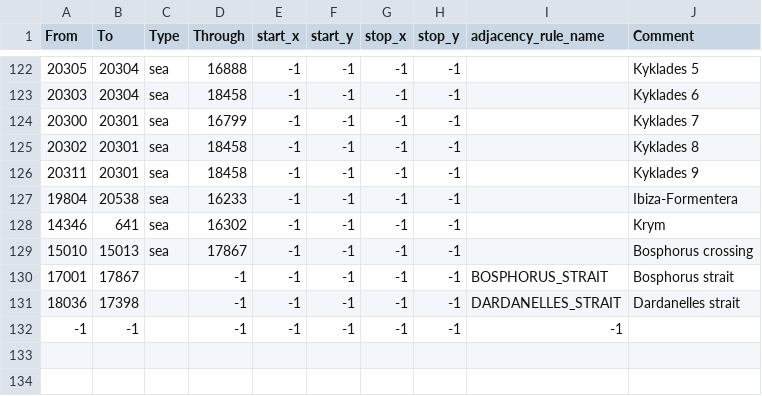
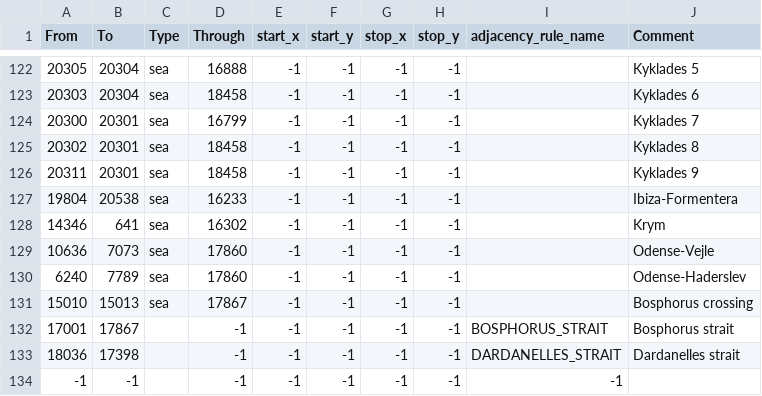
Before and after one commit to EdouardSaladier/Magna-Europa-Reloaded, a CSV file: map/adjacencies.csv, drawn as a sheet; only a part is shown, gaps mark what is left out.

```diff
--- a/map/adjacencies.csv
+++ b/map/adjacencies.csv
@@ -128,2 +128,4 @@ From;To;Type;Through;start_x;start_y;stop_x;stop_y;adjacency_rule_name;Comment
 14346;641;sea;16302;-1;-1;-1;-1;;Krym
+10636;7073;sea;17860;-1;-1;-1;-1;;Odense-Vejle
+6240;7789;sea;17860;-1;-1;-1;-1;;Odense-Haderslev
 15010;15013;sea;17867;-1;-1;-1;-1;;Bosphorus crossing
```
Also changed, not shown: 44 other files.
